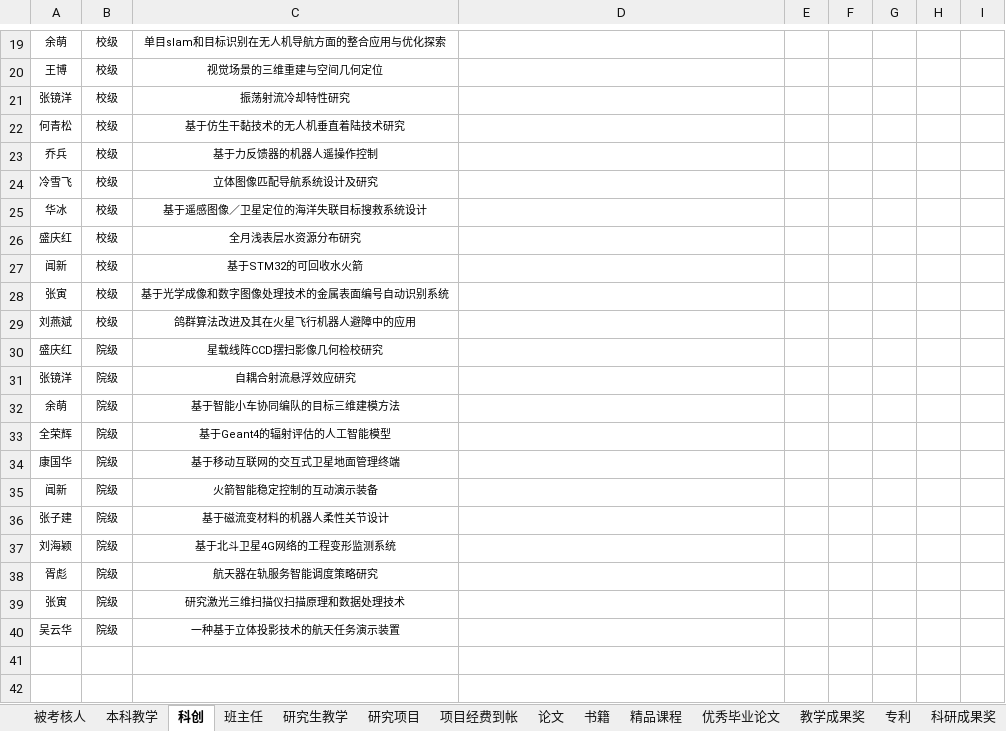
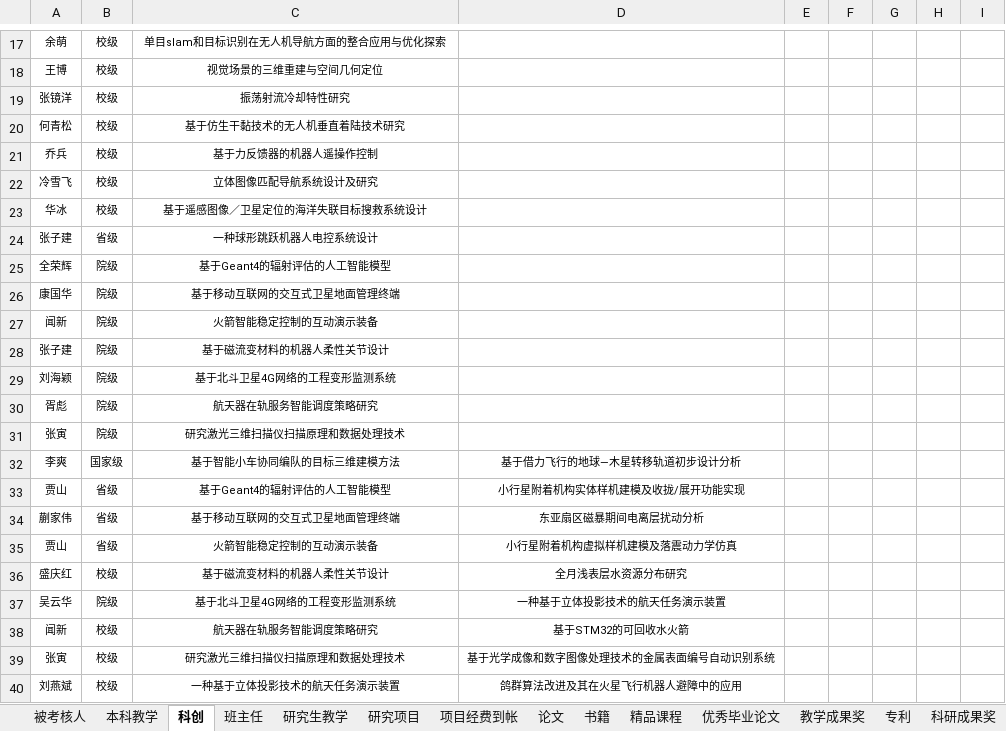
Before and after one commit to onichandame/appraisal, an Excel workbook: template.xlsx, sheet 科创, drawn as a sheet; only a part is shown, gaps mark what is left out; values as stored, in another font and other column widths than the file's, no borders; removed rows and columns are numbered as before the commit, all else as after; the diff covers the shown part only; the diff names each change by its address in the sheet, - before the commit and + after, or states it on an @@ line.

```diff
--- a/template.xlsx (sheet 科创)
+++ b/template.xlsx (sheet 科创)
-row 26: 盛庆红 | 校级 | 全月浅表层水资源分布研究
-row 27: 闻新 | 校级 | 基于STM32的可回收水火箭
-row 28: 张寅 | 校级 | 基于光学成像和数字图像处理技术的金属表面编号自动识别系统
-row 29: 刘燕斌 | 校级 | 鸽群算法改进及其在火星飞行机器人避障中的应用
@@ row 30 moved to row 8: 盛庆红 @@
@@ row 31 moved to row 9: 张镜洋 @@
@@ row 32 moved to row 10: 余萌 @@
@@ row 7 moved to row 24: 张子建 @@
+row 32: 李爽 | 国家级 | 基于智能小车协同编队的目标三维建模方法 | 基于借力飞行的地球—木星转移轨道初步设计分析
+row 33: 贾山 | 省级 | 基于Geant4的辐射评估的人工智能模型 | 小行星附着机构实体样机建模及收拢/展开功能实现
+row 34: 蒯家伟 | 省级 | 基于移动互联网的交互式卫星地面管理终端 | 东亚扇区磁暴期间电离层扰动分析
+row 35: 贾山 | 省级 | 火箭智能稳定控制的互动演示装备 | 小行星附着机构虚拟样机建模及落震动力学仿真
+row 36: 盛庆红 | 校级 | 基于磁流变材料的机器人柔性关节设计 | 全月浅表层水资源分布研究
-C37: 一种基于立体投影技术的航天任务演示装置
+C37: 基于北斗卫星4G网络的工程变形监测系统
-D37: (empty)
+D37: 一种基于立体投影技术的航天任务演示装置
+row 38: 闻新 | 校级 | 航天器在轨服务智能调度策略研究 | 基于STM32的可回收水火箭
+row 39: 张寅 | 校级 | 研究激光三维扫描仪扫描原理和数据处理技术 | 基于光学成像和数字图像处理技术的金属表面编号自动识别系统
+row 40: 刘燕斌 | 校级 | 一种基于立体投影技术的航天任务演示装置 | 鸽群算法改进及其在火星飞行机器人避障中的应用
```
Also changed, not shown: 3 added rows, 7 removed rows, 5 moved rows and 2 edited cells elsewhere in this sheet.
